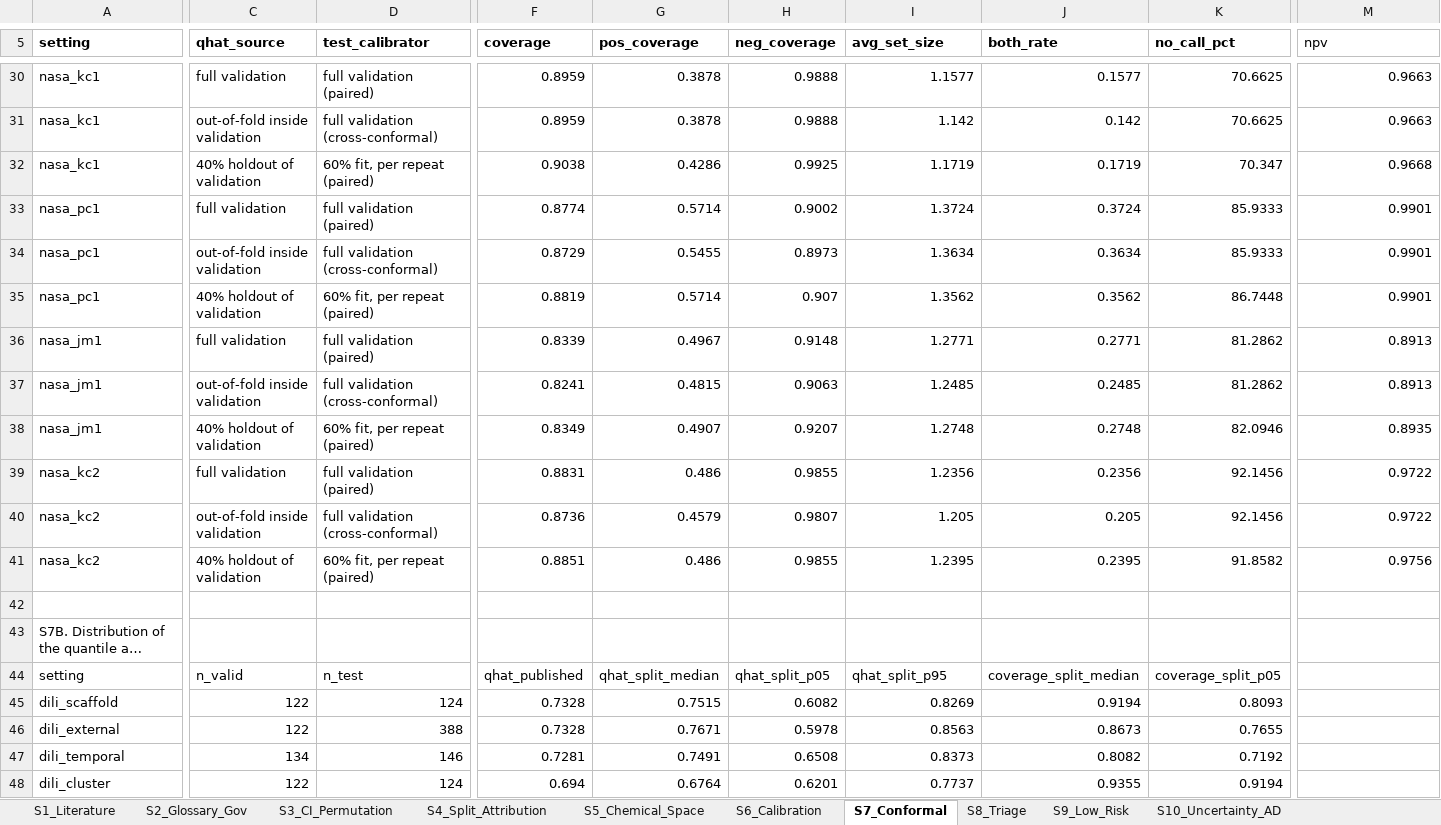
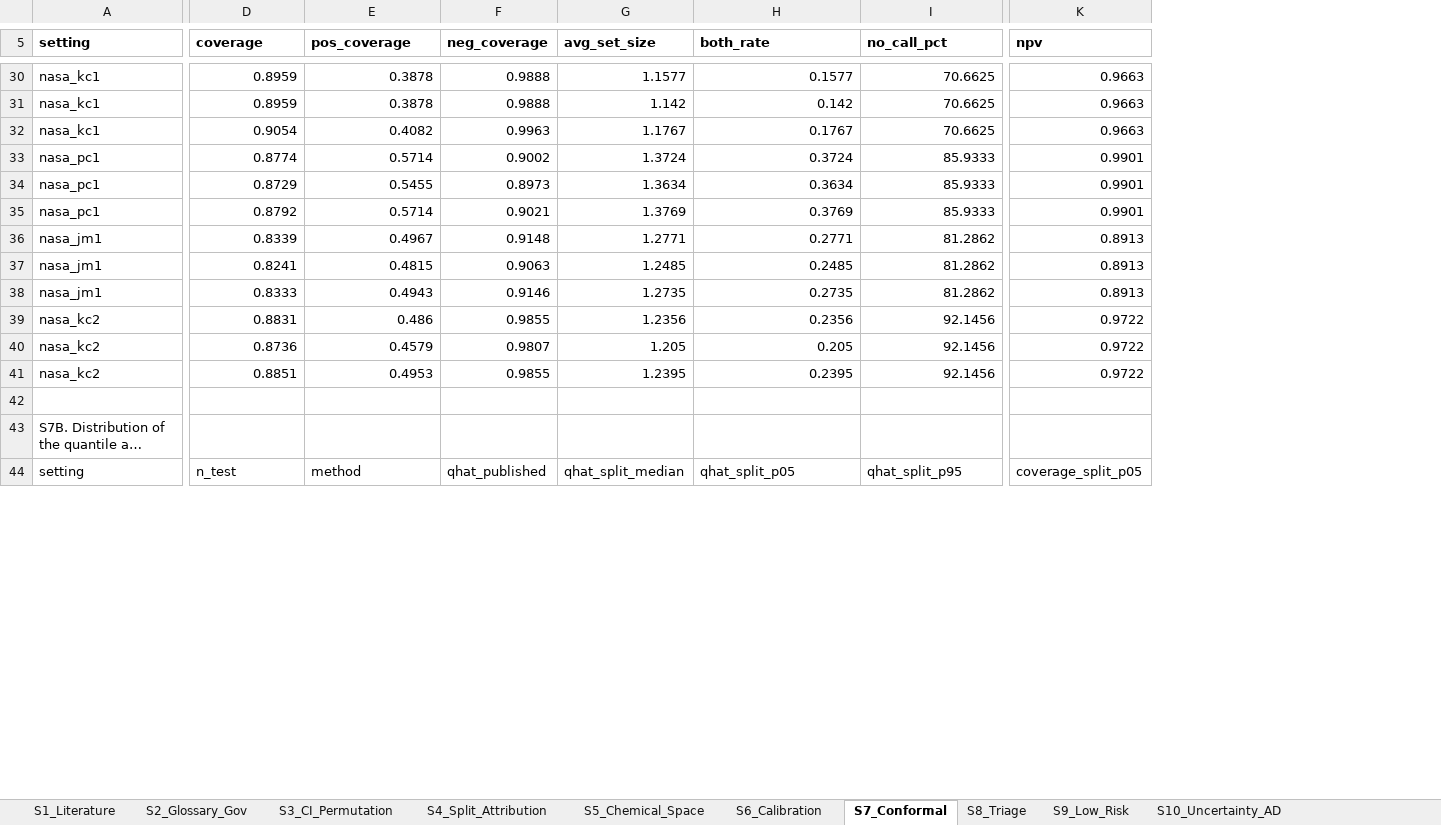
Before and after one commit to strudelcutie/SCORE-TRUST-reproducibility, an Excel workbook: results/Data S1.xlsx, sheet S7_Conformal, drawn as a sheet; only a part is shown, gaps mark what is left out; long unchanged cells end in …; values as stored, in another font and other column widths than the file's, no borders; removed rows and columns are numbered as before the commit, all else as after; rows hold the shown columns only; the diff covers the shown part only; the diff names each change by its address in the sheet, - before the commit and + after, or states it on an @@ line.

```diff
--- a/results/Data S1.xlsx (sheet S7_Conformal)
+++ b/results/Data S1.xlsx (sheet S7_Conformal)
-column C (qhat_source), rows 30-37: full validation | out-of-fold inside validation | 40% holdout of validation | full validation | out-of-fold inside validation | 40% holdout of validation | full validation | out-of-fold inside validation; rows 39-44: full validation | out-of-fold inside validation | 40% holdout of validation |  |  | n_valid
-column D (test_calibrator), rows 30-37: full validation (paired) | full validation (cross-conformal) | 60% fit, per repeat (paired) | full validation (paired) | full validation (cross-conformal) | 60% fit, per repeat (paired) | full validation (paired) | full validation (cross-conformal); rows 39-44: full validation (paired) | full validation (cross-conformal) | 60% fit, per repeat (paired) |  |  | n_test
-K5 bold: off
+K5 bold: on
-D32 (coverage): 0.9038
+D32 (coverage): 0.9054
-E32 (pos_coverage): 0.4286
+E32 (pos_coverage): 0.4082
-F32 (neg_coverage): 0.9925
+F32 (neg_coverage): 0.9963
-G32 (avg_set_size): 1.1719
+G32 (avg_set_size): 1.1767
-H32 (both_rate): 0.1719
+H32 (both_rate): 0.1767
-I32 (no_call_pct): 70.347
+I32 (no_call_pct): 70.6625
-K32 (npv): 0.9668
+K32 (npv): 0.9663
-D35 (coverage): 0.8819
+D35 (coverage): 0.8792
-F35 (neg_coverage): 0.907
+F35 (neg_coverage): 0.9021
-G35 (avg_set_size): 1.3562
+G35 (avg_set_size): 1.3769
-H35 (both_rate): 0.3562
+H35 (both_rate): 0.3769
-I35 (no_call_pct): 86.7448
+I35 (no_call_pct): 85.9333
-row 38: nasa_jm1 | 40% holdout of validation | 60% fit, per repeat (paired) | 0.8349 | 0.4907 | 0.9207 | 1.2748 | 0.2748 | 82.0946 | 0.8935
+row 38: nasa_jm1 | 0.8333 | 0.4943 | 0.9146 | 1.2735 | 0.2735 | 81.2862 | 0.8913
-E41 (pos_coverage): 0.486
+E41 (pos_coverage): 0.4953
-I41 (no_call_pct): 91.8582
+I41 (no_call_pct): 92.1456
-K41 (npv): 0.9756
+K41 (npv): 0.9722
-D44 (coverage): qhat_published
+D44 (coverage): n_test
-E44 (pos_coverage): qhat_split_median
+E44 (pos_coverage): method
-F44 (neg_coverage): qhat_split_p05
+F44 (neg_coverage): qhat_published
-G44 (avg_set_size): qhat_split_p95
+G44 (avg_set_size): qhat_split_median
-H44 (both_rate): coverage_split_median
+H44 (both_rate): qhat_split_p05
-I44 (no_call_pct): coverage_split_p05
+I44 (no_call_pct): qhat_split_p95
-K44 (npv): (empty)
+K44 (npv): coverage_split_p05
-row 45: dili_scaffold | 122 | 124 | 0.7328 | 0.7515 | 0.6082 | 0.8269 | 0.9194 | 0.8093
-row 46: dili_external | 122 | 388 | 0.7328 | 0.7671 | 0.5978 | 0.8563 | 0.8673 | 0.7655
-row 47: dili_temporal | 134 | 146 | 0.7281 | 0.7491 | 0.6508 | 0.8373 | 0.8082 | 0.7192
-row 48: dili_cluster | 122 | 124 | 0.694 | 0.6764 | 0.6201 | 0.7737 | 0.9355 | 0.9194
```
Also changed, not shown: 13 added rows, 9 removed rows, 29 edited cells and cell formats elsewhere in this sheet, sheet S17_Abstention_Overlap, sheet S18_LowScore_Risk, sheet S1_Literature, sheet S2_Glossary_Gov, sheet S15_Data_Curation.
